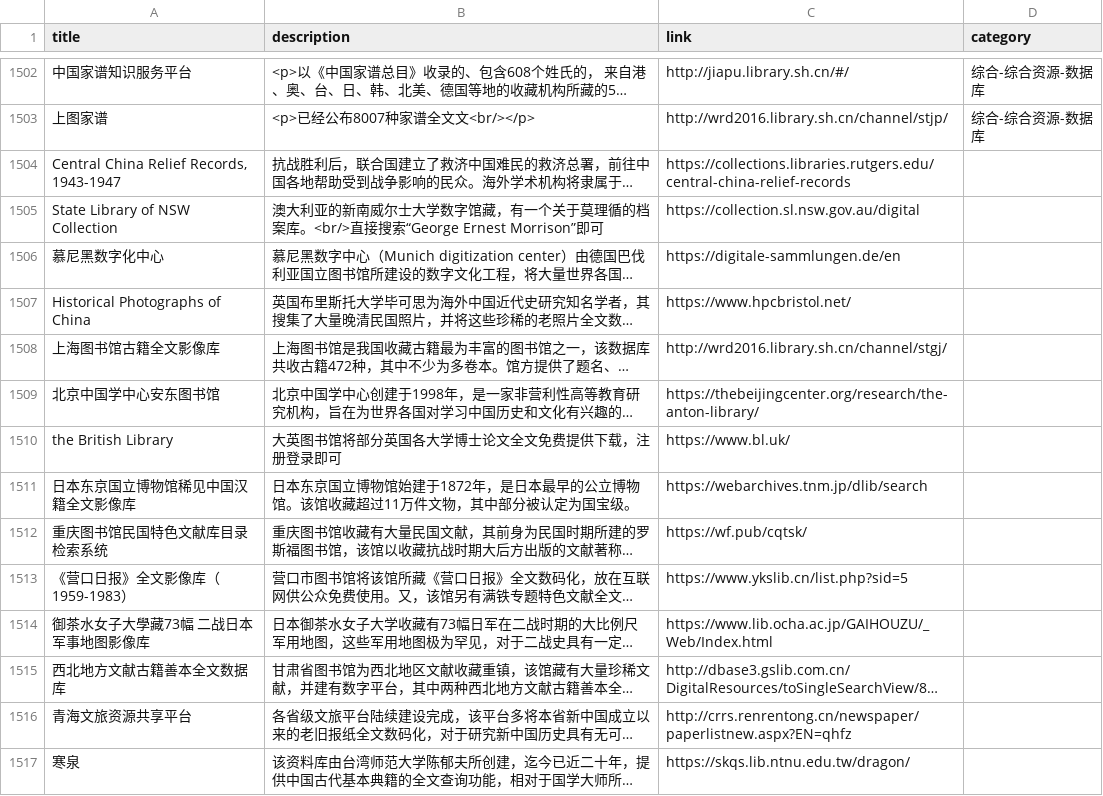
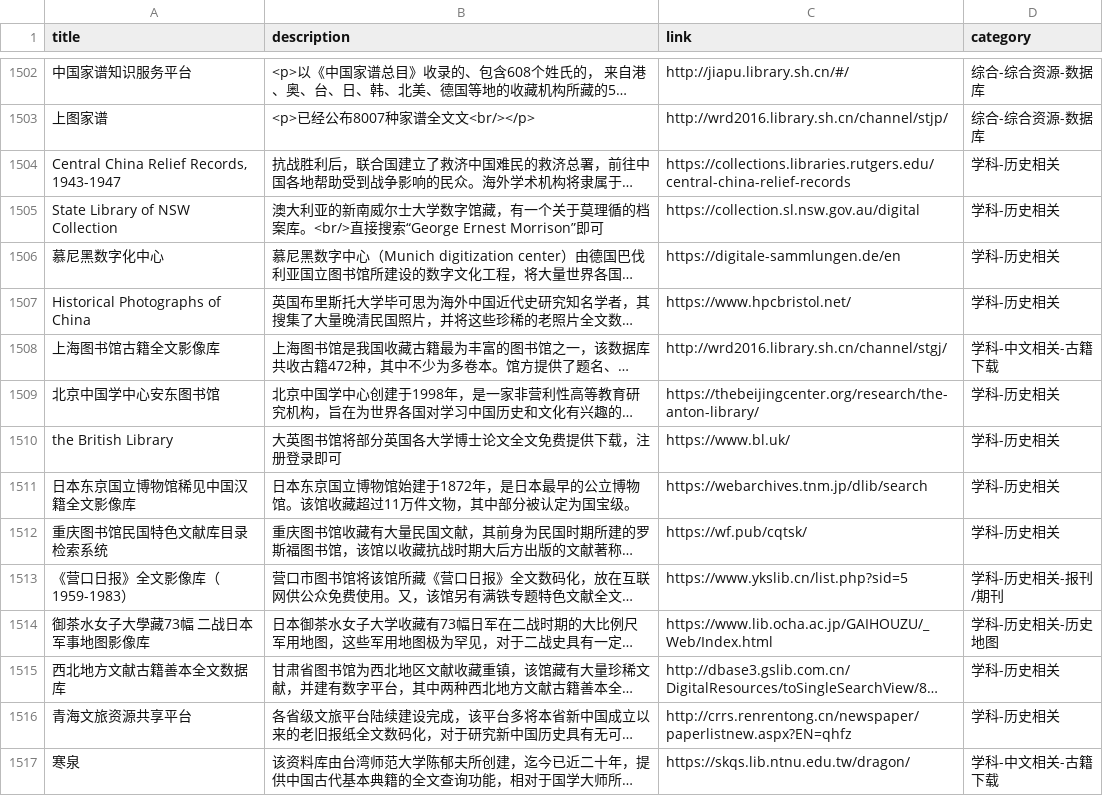
Before and after one commit to Mengmo03/sources, a CSV file: data/data.csv, drawn as a sheet; only a part is shown, gaps mark what is left out; long unchanged cells end in …; the diff covers the shown part only; the diff names each change by its address in the sheet, - before the commit and + after, or states it on an @@ line.

Commit message:
更新数据

```diff
--- a/data/data.csv
+++ b/data/data.csv
-D1504:D1507 (category): (empty)
+D1504:D1507 (category): 学科-历史相关
-D1508 (category): (empty)
+D1508 (category): 学科-中文相关-古籍下载
-D1509:D1512 (category): (empty)
+D1509:D1512 (category): 学科-历史相关
-D1513 (category): (empty)
+D1513 (category): 学科-历史相关-报刊/期刊
-D1514 (category): (empty)
+D1514 (category): 学科-历史相关-历史地图
-D1515:D1516 (category): (empty)
+D1515:D1516 (category): 学科-历史相关
-D1517 (category): (empty)
+D1517 (category): 学科-中文相关-古籍下载
```
Also changed, not shown: 1 added row, 1 removed row and 31 edited cells elsewhere in this file.
